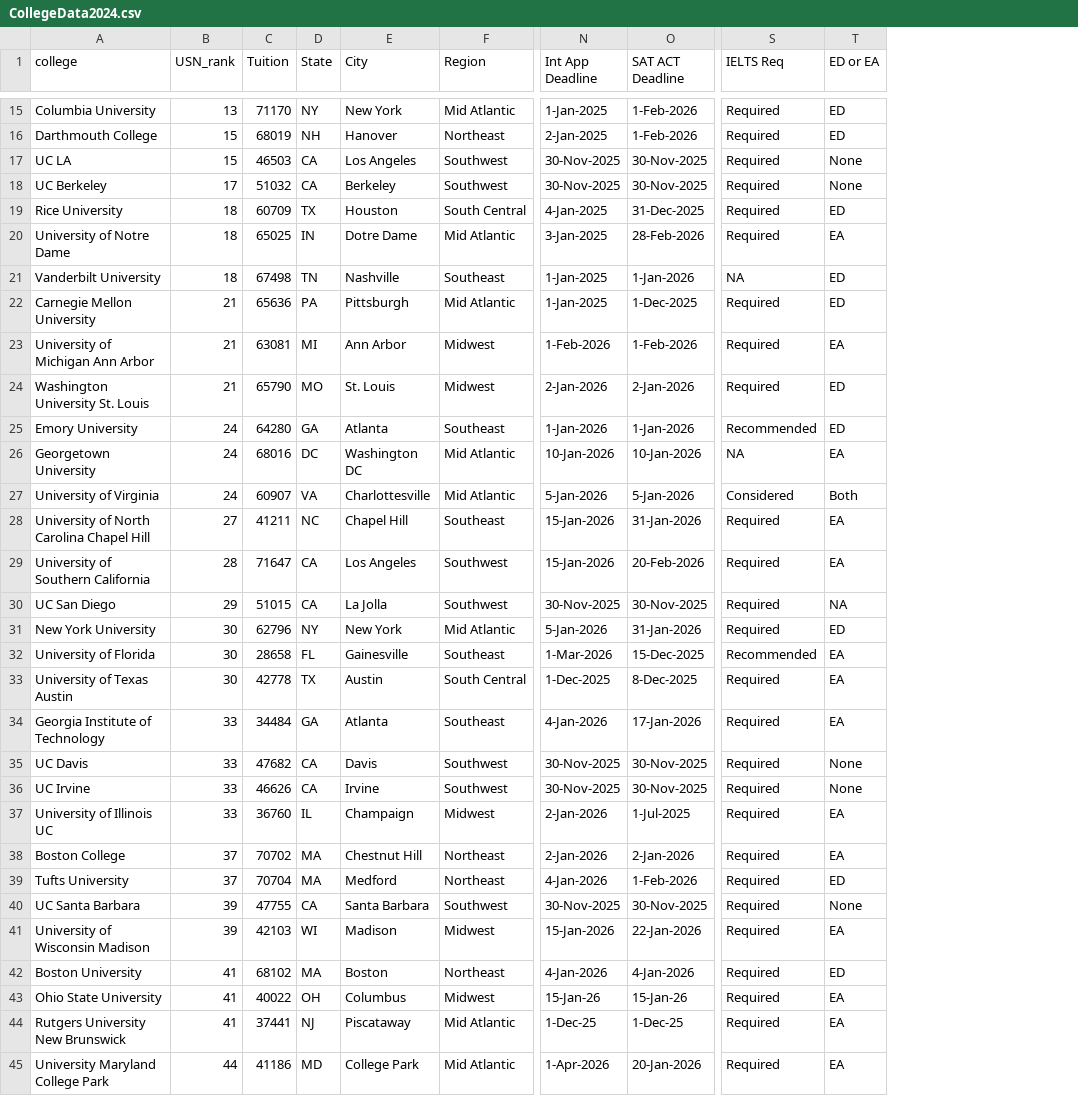
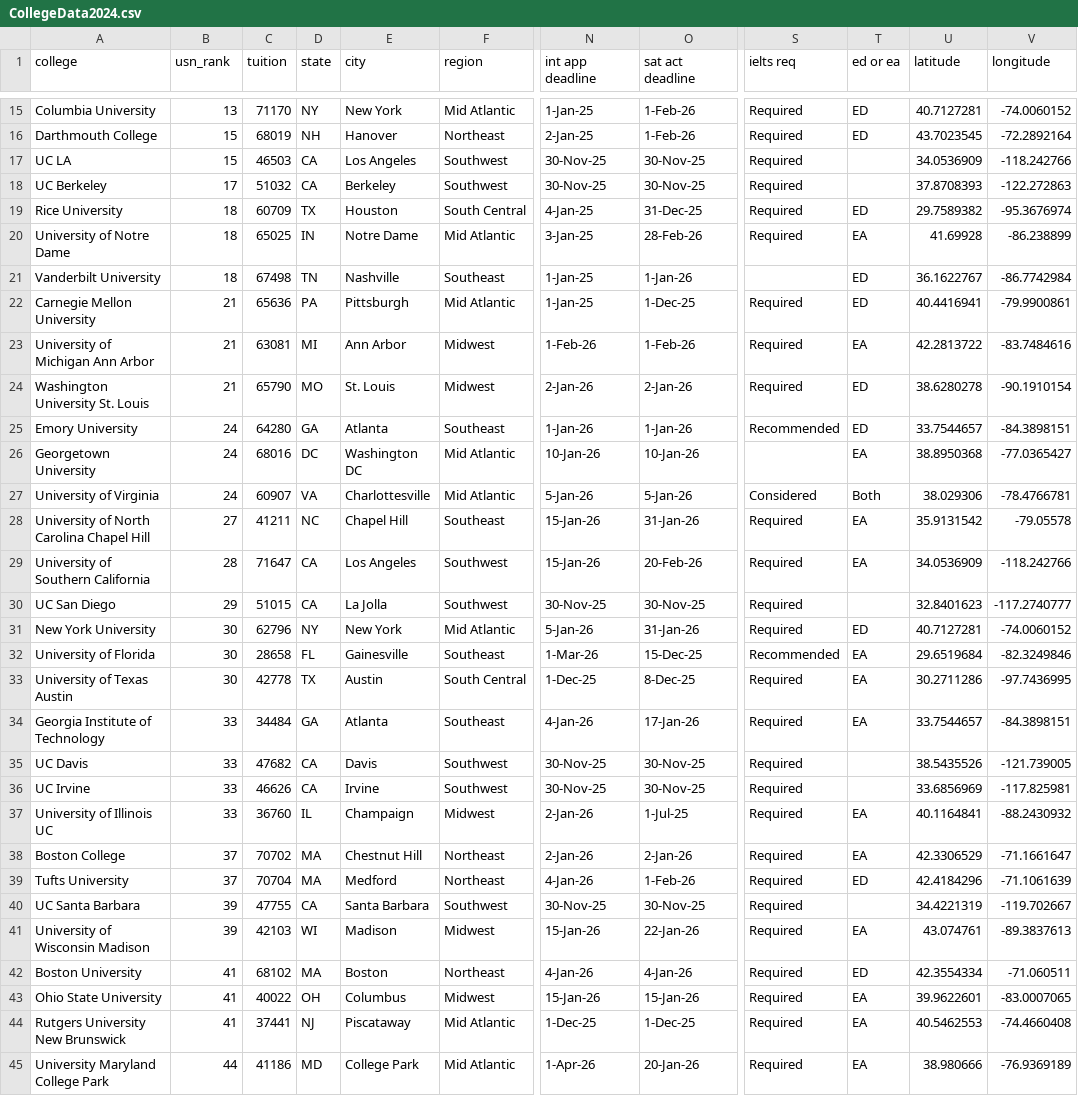
Before and after one commit to haozertee/College_recommender, a CSV file: CollegeData2024.csv, drawn as a sheet; only a part is shown, gaps mark what is left out; removed rows and columns are numbered as before the commit, all else as after; the diff covers the shown part only; the diff names each change by its address in the sheet, - before the commit and + after, or states it on an @@ line.

```diff
--- a/CollegeData2024.csv
+++ b/CollegeData2024.csv
-column N (Int App Deadline), rows 15-45: 1-Jan-2025 | 2-Jan-2025 | 30-Nov-2025 | 30-Nov-2025 | 4-Jan-2025 | 3-Jan-2025 | 1-Jan-2025 | 1-Jan-2025 | 1-Feb-2026 | 2-Jan-2026 | 1-Jan-2026 | 10-Jan-2026 | 5-Jan-2026 | 15-Jan-2026 | 15-Jan-2026 | 30-Nov-2025 | 5-Jan-2026 | 1-Mar-2026 | 1-Dec-2025 | 4-Jan-2026 | 30-Nov-2025 | 30-Nov-2025 | 2-Jan-2026 | 2-Jan-2026 | 4-Jan-2026 | 30-Nov-2025 | 15-Jan-2026 | 4-Jan-2026 | 15-Jan-26 | 1-Dec-25 | 1-Apr-2026
-column O (SAT ACT Deadline), rows 15-45: 1-Feb-2026 | 1-Feb-2026 | 30-Nov-2025 | 30-Nov-2025 | 31-Dec-2025 | 28-Feb-2026 | 1-Jan-2026 | 1-Dec-2025 | 1-Feb-2026 | 2-Jan-2026 | 1-Jan-2026 | 10-Jan-2026 | 5-Jan-2026 | 31-Jan-2026 | 20-Feb-2026 | 30-Nov-2025 | 31-Jan-2026 | 15-Dec-2025 | 8-Dec-2025 | 17-Jan-2026 | 30-Nov-2025 | 30-Nov-2025 | 1-Jul-2025 | 2-Jan-2026 | 1-Feb-2026 | 30-Nov-2025 | 22-Jan-2026 | 4-Jan-2026 | 15-Jan-26 | 1-Dec-25 | 20-Jan-2026
+column N (int app deadline), rows 15-45: 1-Jan-25 | 2-Jan-25 | 30-Nov-25 | 30-Nov-25 | 4-Jan-25 | 3-Jan-25 | 1-Jan-25 | 1-Jan-25 | 1-Feb-26 | 2-Jan-26 | 1-Jan-26 | 10-Jan-26 | 5-Jan-26 | 15-Jan-26 | 15-Jan-26 | 30-Nov-25 | 5-Jan-26 | 1-Mar-26 | 1-Dec-25 | 4-Jan-26 | 30-Nov-25 | 30-Nov-25 | 2-Jan-26 | 2-Jan-26 | 4-Jan-26 | 30-Nov-25 | 15-Jan-26 | 4-Jan-26 | 15-Jan-26 | 1-Dec-25 | 1-Apr-26
+column O (sat act deadline), rows 15-45: 1-Feb-26 | 1-Feb-26 | 30-Nov-25 | 30-Nov-25 | 31-Dec-25 | 28-Feb-26 | 1-Jan-26 | 1-Dec-25 | 1-Feb-26 | 2-Jan-26 | 1-Jan-26 | 10-Jan-26 | 5-Jan-26 | 31-Jan-26 | 20-Feb-26 | 30-Nov-25 | 31-Jan-26 | 15-Dec-25 | 8-Dec-25 | 17-Jan-26 | 30-Nov-25 | 30-Nov-25 | 1-Jul-25 | 2-Jan-26 | 1-Feb-26 | 30-Nov-25 | 22-Jan-26 | 4-Jan-26 | 15-Jan-26 | 1-Dec-25 | 20-Jan-26
+column U (latitude), rows 15-45: 40.7127281 | 43.7023545 | 34.0536909 | 37.8708393 | 29.7589382 | 41.69928 | 36.1622767 | 40.4416941 | 42.2813722 | 38.6280278 | 33.7544657 | 38.8950368 | 38.029306 | 35.9131542 | 34.0536909 | 32.8401623 | 40.7127281 | 29.6519684 | 30.2711286 | 33.7544657 | 38.5435526 | 33.6856969 | 40.1164841 | 42.3306529 | 42.4184296 | 34.4221319 | 43.074761 | 42.3554334 | 39.9622601 | 40.5462553 | 38.980666
+column V (longitude), rows 15-45: -74.0060152 | -72.2892164 | -118.242766 | -122.272863 | -95.3676974 | -86.238899 | -86.7742984 | -79.9900861 | -83.7484616 | -90.1910154 | -84.3898151 | -77.0365427 | -78.4766781 | -79.05578 | -118.242766 | -117.2740777 | -74.0060152 | -82.3249846 | -97.7436995 | -84.3898151 | -121.739005 | -117.825981 | -88.2430932 | -71.1661647 | -71.1061639 | -119.702667 | -89.3837613 | -71.060511 | -83.0007065 | -74.4660408 | -76.9369189
-B1: USN_rank
+B1: usn_rank
-C1: Tuition
+C1: tuition
-D1: State
+D1: state
-E1: City
+E1: city
-F1: Region
+F1: region
-S1: IELTS Req
+S1: ielts req
-T1: ED or EA
+T1: ed or ea
-T17:T18 (ed or ea): None
+T17:T18 (ed or ea): (empty)
-E20 (city): Dotre Dame
+E20 (city): Notre Dame
-S21 (ielts req): NA
+S21 (ielts req): (empty)
-S26 (ielts req): NA
+S26 (ielts req): (empty)
-T30 (ed or ea): NA
+T30 (ed or ea): (empty)
-T35:T36 (ed or ea): None
+T35:T36 (ed or ea): (empty)
-T40 (ed or ea): None
+T40 (ed or ea): (empty)
```
Also changed, not shown: 20 edited cells elsewhere in this file, 2 other files.
